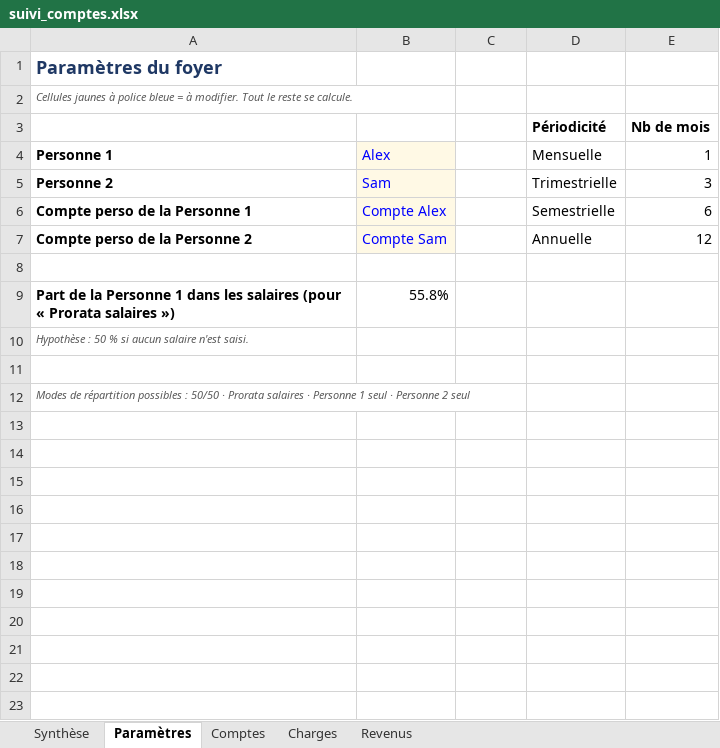
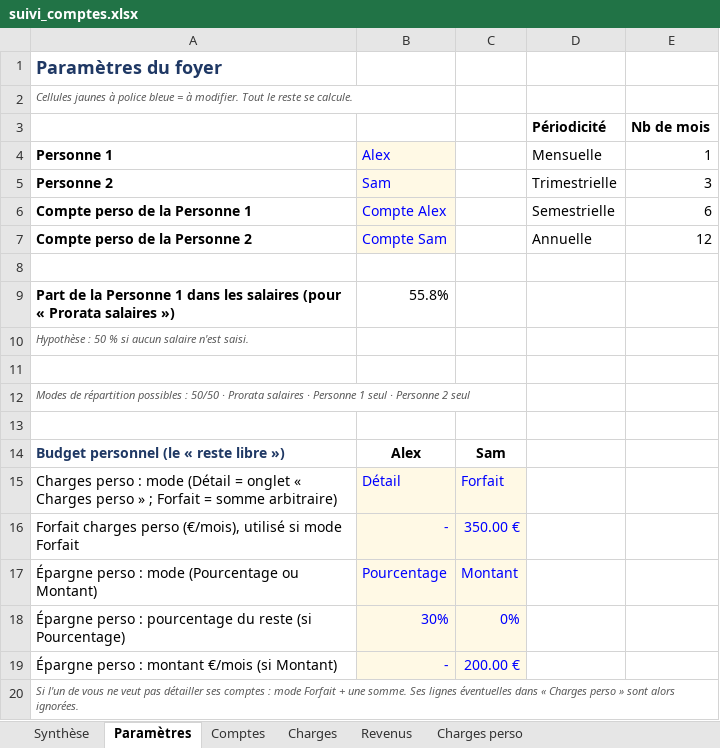
Before and after one commit to Minhounet/lescomptesxlper, an Excel workbook: suivi_comptes.xlsx, sheet Paramètres, drawn as a sheet; values as stored, in another font and other column widths than the file's, no borders; the diff names each change by its address in the sheet, - before the commit and + after, or states it on an @@ line.

```diff
--- a/suivi_comptes.xlsx (sheet Paramètres)
+++ b/suivi_comptes.xlsx (sheet Paramètres)
+sheet tab: Charges perso
+row 13: (empty)
+row 14: Budget personnel (le « reste libre ») | Alex | Sam
+row 15: Charges perso : mode (Détail = onglet « Charges perso » ; Forfait = somme arbitraire) | Détail | Forfait
+row 16: Forfait charges perso (€/mois), utilisé si mode Forfait | - | 350.00 €
+row 17: Épargne perso : mode (Pourcentage ou Montant) | Pourcentage | Montant
+row 18: Épargne perso : pourcentage du reste (si Pourcentage) | 30% | 0%
+row 19: Épargne perso : montant €/mois (si Montant) | - | 200.00 €
+row 20: Si l'un de vous ne veut pas détailler ses comptes : mode Forfait + une somme. Ses lignes éventuelles dans « Charges perso » sont alors ignorées.
```
Also changed, not shown: sheet Synthèse, sheet Charges, formulas that keep their value.
